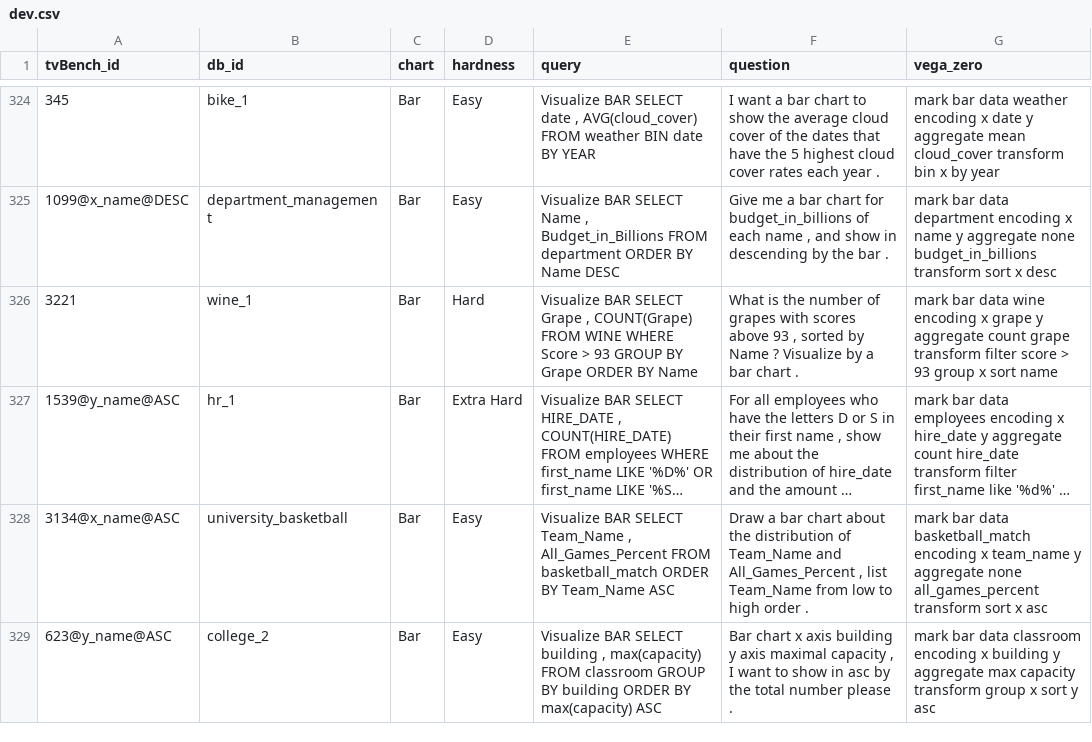
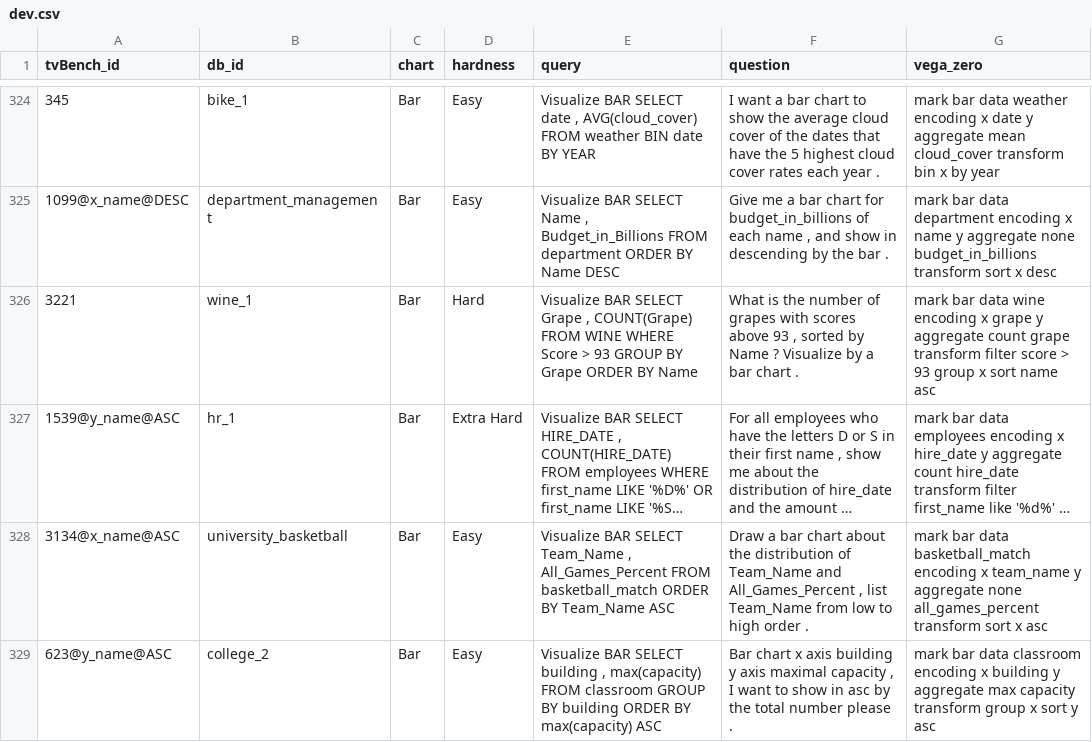
Before and after one commit to wllsena/ncNet, a CSV file: dataset/dev.csv, drawn as a sheet; only a part is shown, gaps mark what is left out; long unchanged cells end in …; the diff covers the shown part only; the diff names each change by its address in the sheet, - before the commit and + after, or states it on an @@ line.

```diff
--- a/dataset/dev.csv
+++ b/dataset/dev.csv
-G326 (vega_zero): …sort name
+G326 (vega_zero): …sort name asc
```
Also changed, not shown: 18 edited cells elsewhere in this file, dataset/test.csv.
